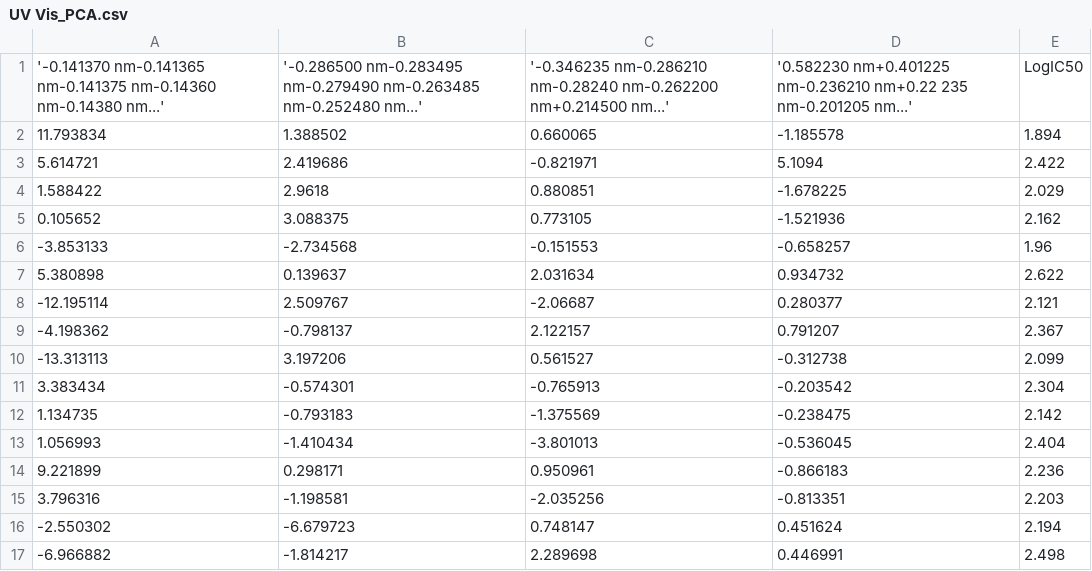
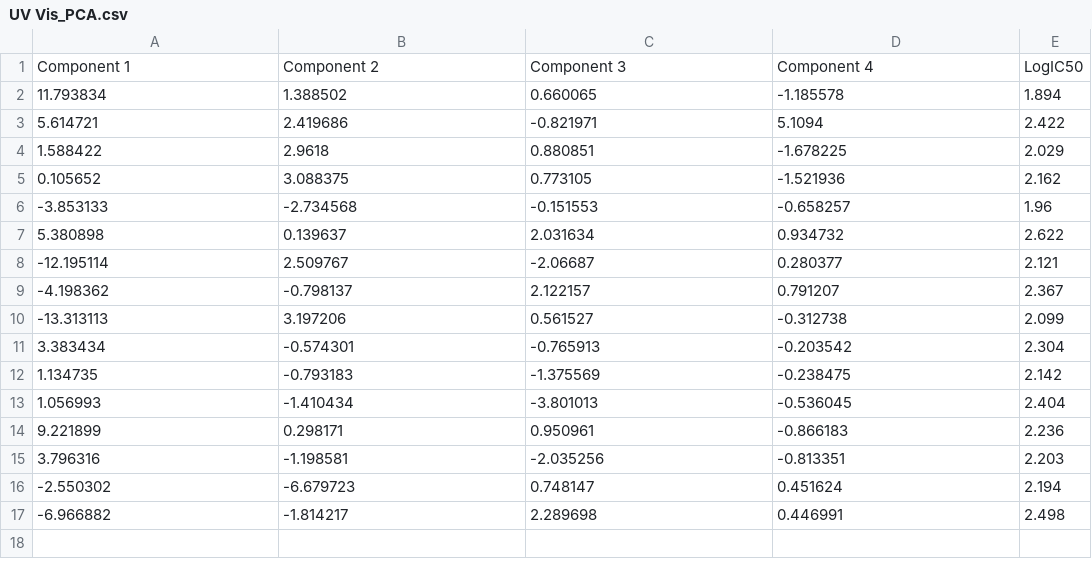
Before and after one commit to phuongnvp/UV_TLC, a CSV file: UV Vis_PCA.csv, drawn as a sheet; removed rows and columns are numbered as before the commit, all else as after; the diff names each change by its address in the sheet, - before the commit and + after, or states it on an @@ line.

Commit message:
Update UV Vis_PCA.csv

```diff
--- a/UV Vis_PCA.csv
+++ b/UV Vis_PCA.csv
-row 1: '-0.141370 nm-0.141365 nm-0.141375 nm-0.14360 nm-0.14380 nm...' | '-0.286500 nm-0.283495 nm-0.279490 nm-0.263485 nm-0.252480 nm...' | '-0.346235 nm-0.286210 nm-0.28240 nm-0.262200 nm+0.214500 nm...' | '0.582230 nm+0.401225 nm-0.236210 nm+0.22 235 nm-0.201205 nm...' | LogIC50
+row 1: Component 1 | Component 2 | Component 3 | Component 4 | LogIC50
```
